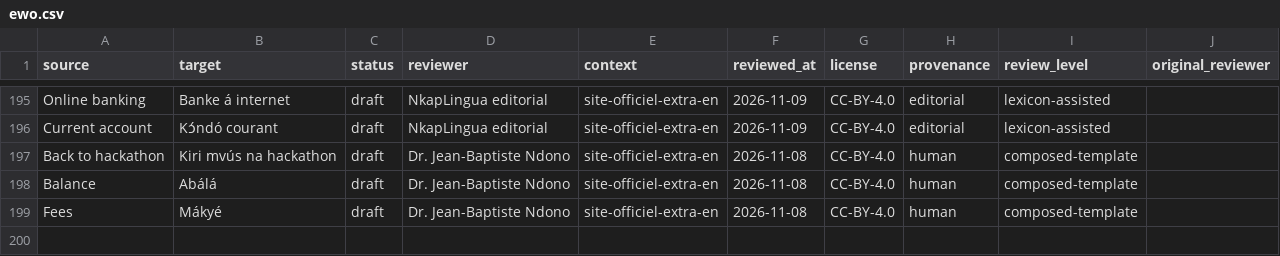
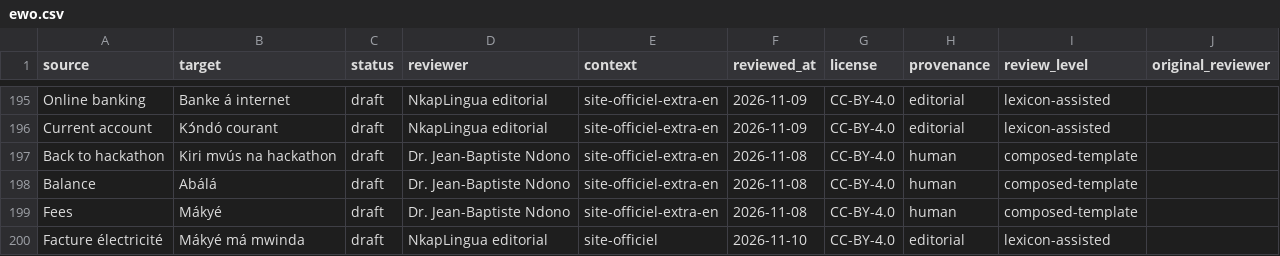
Before and after one commit to TSEFACKDEV/safinum-nkaplingua, a CSV file: data/language-packs/import/ewo.csv, drawn as a sheet; only a part is shown, gaps mark what is left out; the diff names each change by its address in the sheet, - before the commit and + after, or states it on an @@ line.

Commit message:
feat(data): corriger Reference/Total et enrichir le corpus
Reference -> Limre, total -> kawral, Facture électricité ewondo en candidat éditorial Mákyé má mwinda. Corpus candidat 213 lignes (fub 190, ewo 204, dua 204), lexique finance de 25 termes, 0 validé. Site 222 segments, Ewondo 40/40, 0 erreur.

```diff
--- a/data/language-packs/import/ewo.csv
+++ b/data/language-packs/import/ewo.csv
+row 200: Facture électricité | Mákyé má mwinda | draft | NkapLingua editorial | site-officiel | 2026-11-10 | CC-BY-4.0 | editorial | lexicon-assisted
```
Also changed, not shown: data/language-packs/import/fub.csv, data/site-officiel/messages.fr-en.csv, 15 other files.
